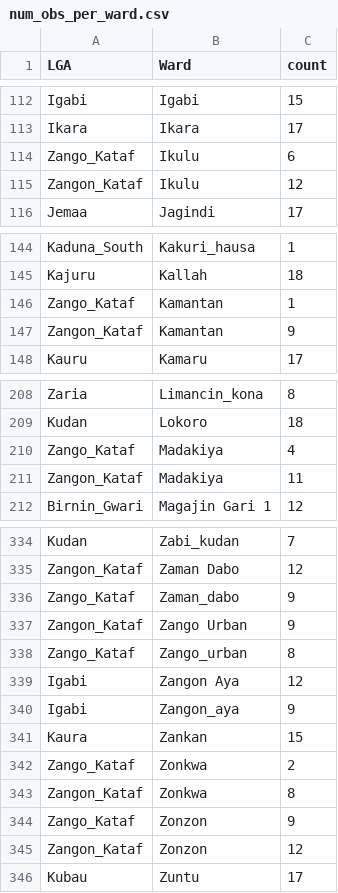
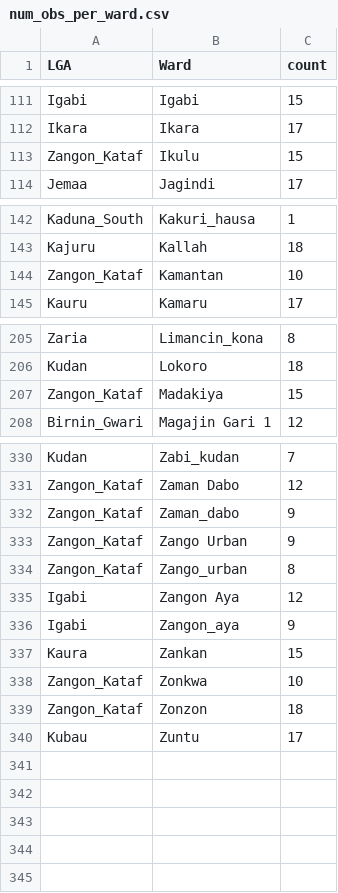
Before and after one commit to AMishra-IDM/CBHMIS_SAE_MMR, a CSV file: output/data checks/num_obs_per_ward.csv, drawn as a sheet; only a part is shown, gaps mark what is left out; the diff covers the shown part only.

```diff
--- a/output/data checks/num_obs_per_ward.csv
+++ b/output/data checks/num_obs_per_ward.csv
@@ -113,4 +112,3 @@
 "Ikara","Ikara",17
-"Zango_Kataf","Ikulu",6
-"Zangon_Kataf","Ikulu",12
+"Zangon_Kataf","Ikulu",15
 "Jemaa","Jagindi",17
@@ -145,4 +143,3 @@
 "Kajuru","Kallah",18
-"Zango_Kataf","Kamantan",1
-"Zangon_Kataf","Kamantan",9
+"Zangon_Kataf","Kamantan",10
 "Kauru","Kamaru",17
@@ -209,4 +206,3 @@
 "Kudan","Lokoro",18
-"Zango_Kataf","Madakiya",4
-"Zangon_Kataf","Madakiya",11
+"Zangon_Kataf","Madakiya",15
 "Birnin_Gwari","Magajin Gari 1",12
@@ -335,5 +331,5 @@
 "Zangon_Kataf","Zaman Dabo",12
-"Zango_Kataf","Zaman_dabo",9
+"Zangon_Kataf","Zaman_dabo",9
 "Zangon_Kataf","Zango Urban",9
-"Zango_Kataf","Zango_urban",8
+"Zangon_Kataf","Zango_urban",8
 "Igabi","Zangon Aya",12
@@ -341,6 +337,4 @@
 "Kaura","Zankan",15
-"Zango_Kataf","Zonkwa",2
-"Zangon_Kataf","Zonkwa",8
-"Zango_Kataf","Zonzon",9
-"Zangon_Kataf","Zonzon",12
+"Zangon_Kataf","Zonkwa",10
+"Zangon_Kataf","Zonzon",18
 "Kubau","Zuntu",17
```
Also changed, not shown: 1 removed row and 17 edited cells elsewhere in this file, output/adj_mat.csv, output/data checks/duplicates.csv, 41 other files.
